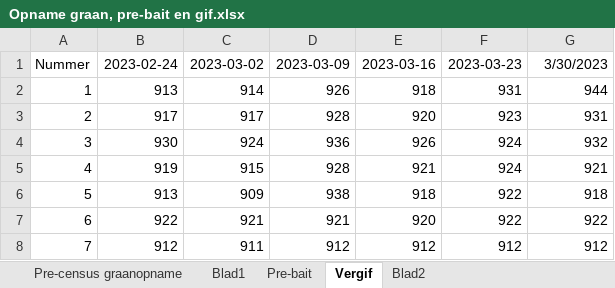
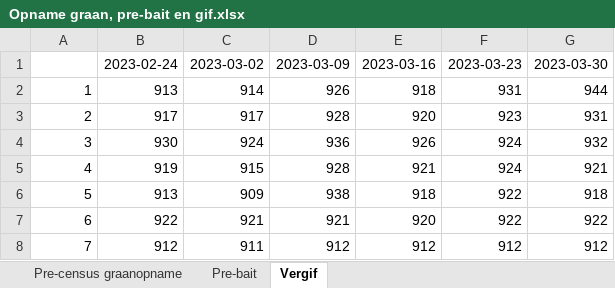
Before and after one commit to inbo/bro-cholecalciferol-veldproef, an Excel workbook: input/Opname graan, pre-bait en gif.xlsx, sheet Vergif, drawn as a sheet; only a part is shown; values as stored, in another font and other column widths than the file's, no borders; the diff names each change by its address in the sheet, - before the commit and + after, or states it on an @@ line.

```diff
--- a/input/Opname graan, pre-bait en gif.xlsx (sheet Vergif)
+++ b/input/Opname graan, pre-bait en gif.xlsx (sheet Vergif)
-sheet tab: Blad1
-sheet tab: Blad2
-A1: Nummer
+A1: (empty)
-G1: 3/30/2023
+G1: 2023-03-30
```
Also changed, not shown: sheet Pre-census graanopname, sheet Pre-bait, 1 other file.
